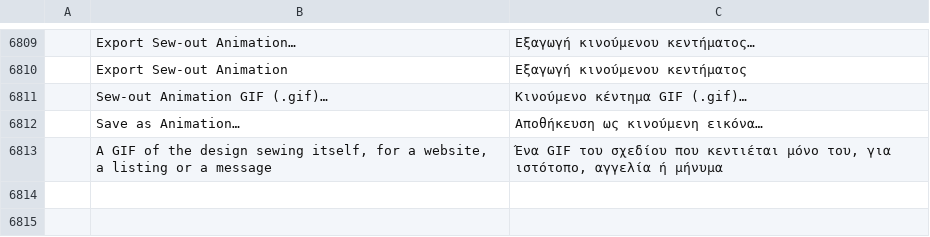
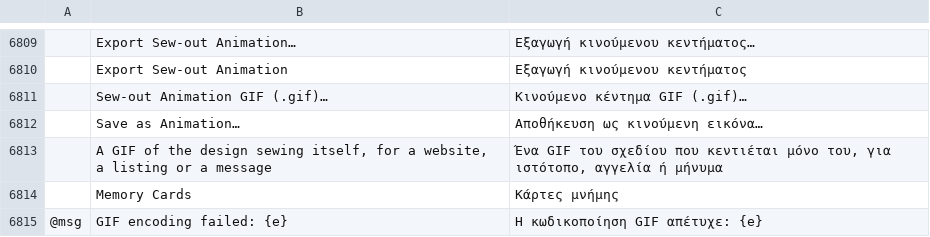
Before and after one commit to Stitchwright/StitchFoundry, a TSV file: crates/ui-egui/src/i18n/el.tsv, drawn as a sheet; only a part is shown, gaps mark what is left out; the diff names each change by its address in the sheet, - before the commit and + after, or states it on an @@ line.

```diff
--- a/crates/ui-egui/src/i18n/el.tsv
+++ b/crates/ui-egui/src/i18n/el.tsv
+row 6814:  | Memory Cards | Κάρτες μνήμης
+row 6815: @msg | GIF encoding failed: {e} | Η κωδικοποίηση GIF απέτυχε: {e}
```
Also changed, not shown: crates/ui-egui/src/i18n/bg.tsv, crates/ui-egui/src/i18n/ja.tsv, 21 other files.
